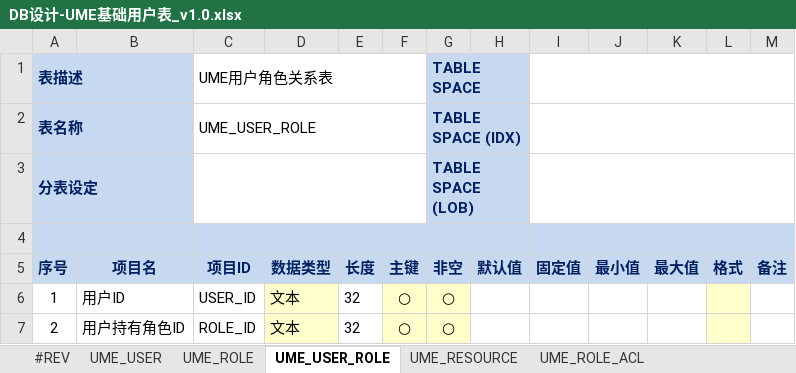
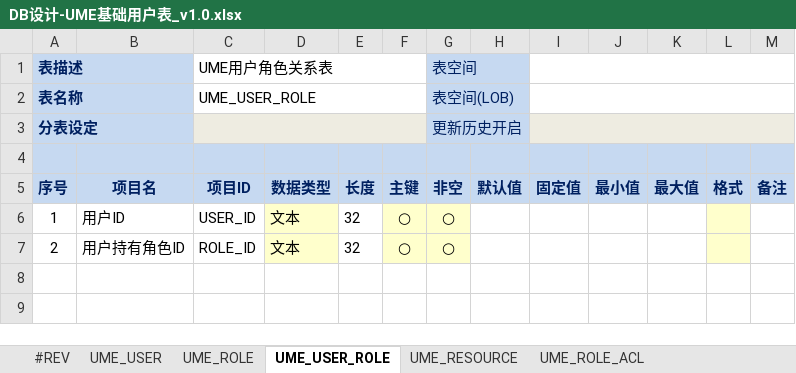
Before and after one commit to ume-team/ume-ems-tool, an Excel workbook: input/design-table/org.umeframework.ems.uac.entity/DB设计-UME基础用户表_v1.0.xlsx, sheet UME_USER_ROLE, drawn as a sheet; values as stored, in another font and other column widths than the file's, no borders; the diff names each change by its address in the sheet, - before the commit and + after, or states it on an @@ line.

```diff
--- a/input/design-table/org.umeframework.ems.uac.entity/DB设计-UME基础用户表_v1.0.xlsx (sheet UME_USER_ROLE)
+++ b/input/design-table/org.umeframework.ems.uac.entity/DB设计-UME基础用户表_v1.0.xlsx (sheet UME_USER_ROLE)
-G1 (非空): TABLE SPACE
+G1 (非空): 表空间
-G1:G3 bold: on
+G1:G3 bold: off
-G2 (非空): TABLE SPACE (IDX)
+G2 (非空): 表空间(LOB)
-C3:F3 fill: none
+C3:F3 fill: #EEECE1
-G3 (非空): TABLE SPACE (LOB)
+G3 (非空): 更新历史开启
-I3:M3 fill: none
+I3:M3 fill: #EEECE1
```
Also changed, not shown: sheet #REV, sheet UME_ROLE, sheet UME_ROLE_ACL, sheet UME_RESOURCE, sheet UME_USER, input/design-table/org.umeframework.ems.test.entity/DB设计-数据类型测试表_v0.1.xlsx, 8 other files.
